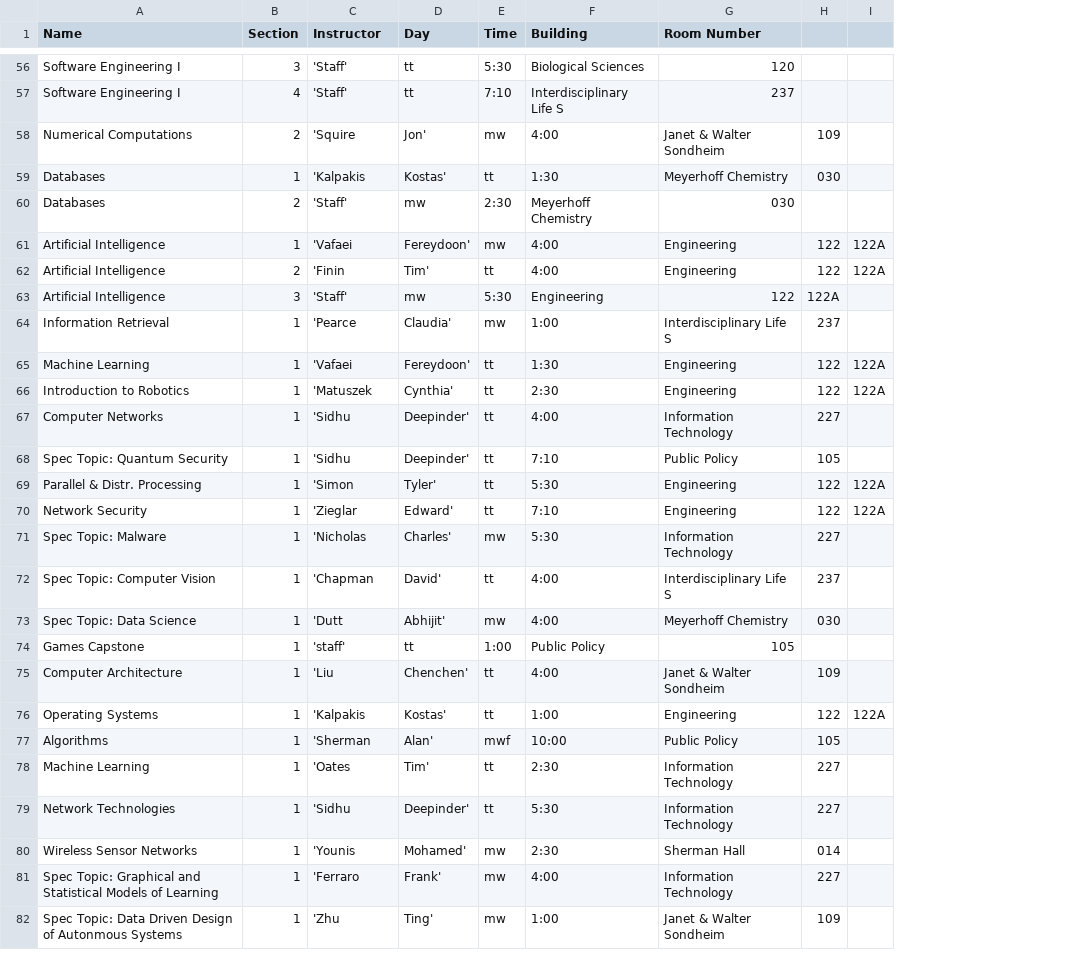
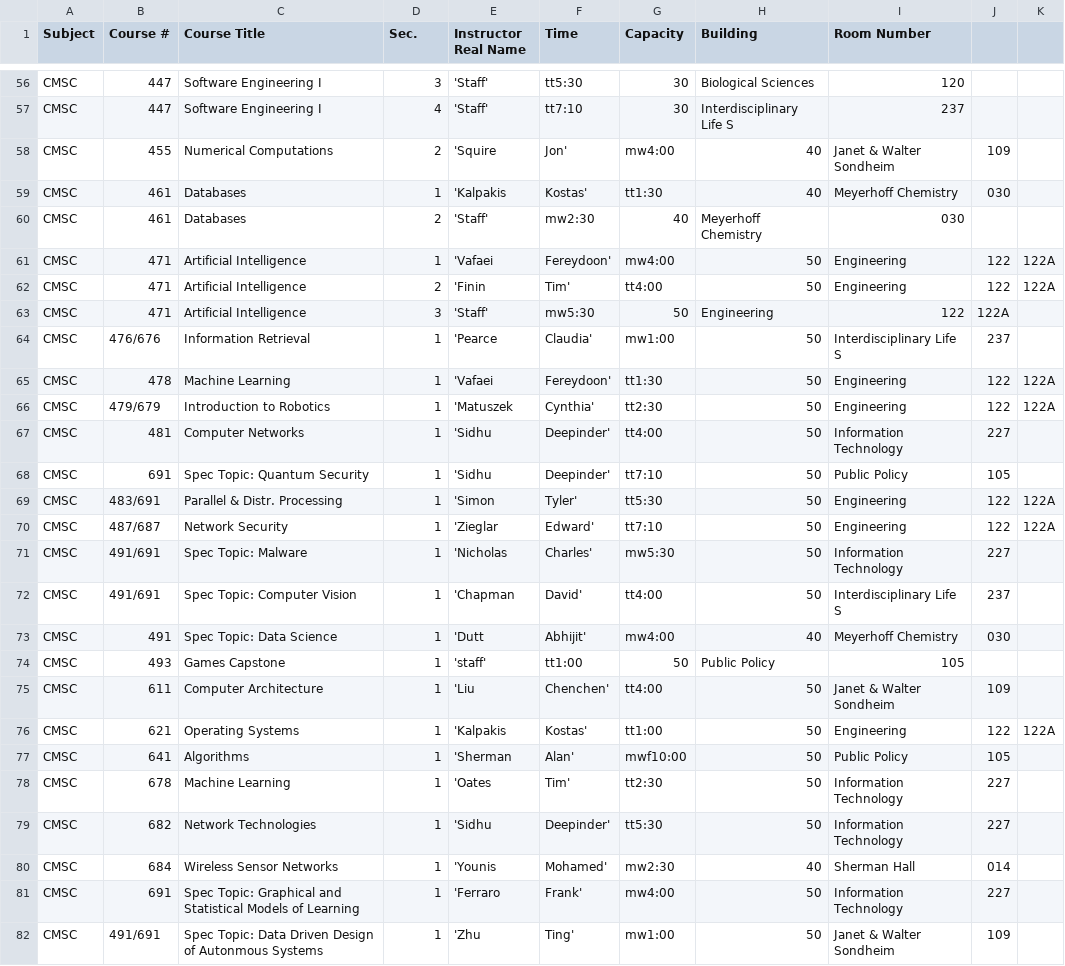
Before and after one commit to cahnz1/ClassSchedulerT8, a CSV file: ParserProject/schedule.csv, drawn as a sheet; only a part is shown, gaps mark what is left out; removed rows and columns are numbered as before the commit, all else as after; the diff covers the shown part only; the diff names each change by its address in the sheet, - before the commit and + after, or states it on an @@ line.

```diff
--- a/ParserProject/schedule.csv
+++ b/ParserProject/schedule.csv
+column A (Subject), rows 56-82: all CMSC
+column B (Course #), rows 56-82: 447 | 447 | 455 | 461 | 461 | 471 | 471 | 471 | 476/676 | 478 | 479/679 | 481 | 691 | 483/691 | 487/687 | 491/691 | 491/691 | 491 | 493 | 611 | 621 | 641 | 678 | 682 | 684 | 691 | 491/691
-column E (Time), rows 56-82: 5:30 | 7:10 | mw | tt | 2:30 | mw | tt | 5:30 | mw | tt | tt | tt | tt | tt | tt | mw | tt | mw | 1:00 | tt | tt | mwf | tt | tt | mw | mw | mw
+column G (Capacity), rows 56-82: 30 | 30 | mw4:00 | tt1:30 | 40 | mw4:00 | tt4:00 | 50 | mw1:00 | tt1:30 | tt2:30 | tt4:00 | tt7:10 | tt5:30 | tt7:10 | mw5:30 | tt4:00 | mw4:00 | 50 | tt4:00 | tt1:00 | mwf10:00 | tt2:30 | tt5:30 | mw2:30 | mw4:00 | mw1:00
-C1: Name
+C1: Course Title
-D1: Section
+D1: Sec.
-E1: Instructor
+E1: Instructor Real Name
-F1: Day
+F1: Time
-F56 (Time): tt
+F56 (Time): tt5:30
-F57 (Time): tt
+F57 (Time): tt7:10
-H58 (Building): 4:00
+H58 (Building): 40
-H59 (Building): 1:30
+H59 (Building): 40
-F60 (Time): mw
+F60 (Time): mw2:30
-H61:H62 (Building): 4:00
+H61:H62 (Building): 50
-F63 (Time): mw
+F63 (Time): mw5:30
-H64 (Building): 1:00
+H64 (Building): 50
-H65 (Building): 1:30
+H65 (Building): 50
-H66 (Building): 2:30
+H66 (Building): 50
-H67 (Building): 4:00
+H67 (Building): 50
-H68 (Building): 7:10
+H68 (Building): 50
-H69 (Building): 5:30
+H69 (Building): 50
-H70 (Building): 7:10
+H70 (Building): 50
-H71 (Building): 5:30
+H71 (Building): 50
-H72 (Building): 4:00
+H72 (Building): 50
-H73 (Building): 4:00
+H73 (Building): 40
-F74 (Time): tt
+F74 (Time): tt1:00
-H75 (Building): 4:00
+H75 (Building): 50
-H76 (Building): 1:00
+H76 (Building): 50
-H77 (Building): 10:00
+H77 (Building): 50
-H78 (Building): 2:30
+H78 (Building): 50
-H79 (Building): 5:30
+H79 (Building): 50
-H80 (Building): 2:30
+H80 (Building): 40
-H81 (Building): 4:00
+H81 (Building): 50
-H82 (Building): 1:00
+H82 (Building): 50
```
Also changed, not shown: 54 edited cells elsewhere in this file, 3 other files.
